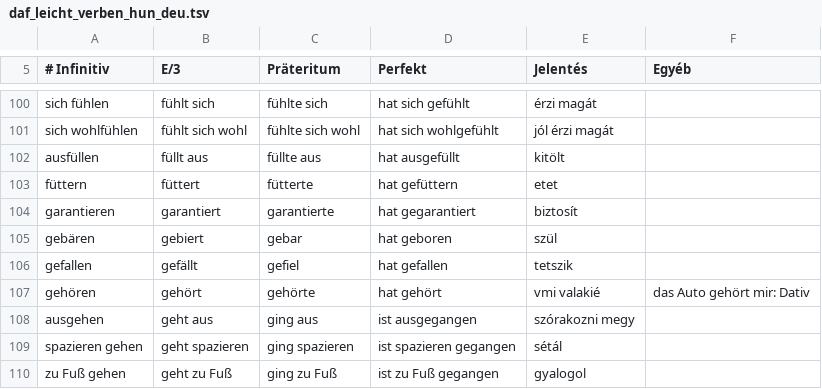
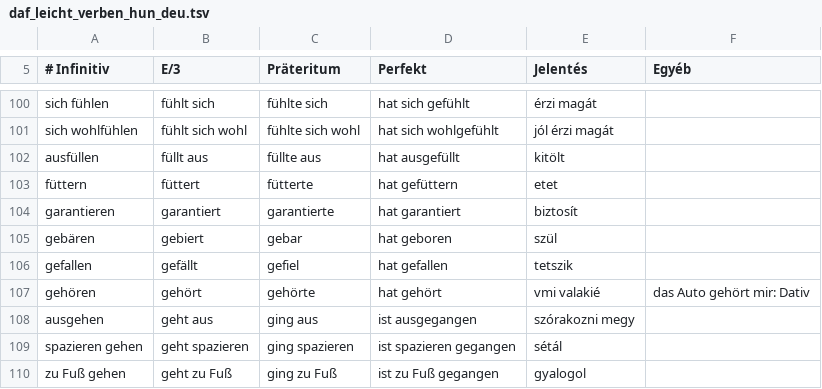
Before and after one commit to jarjk/crablit, a TSV file: examples/daf_leicht_verben_hun_deu.tsv, drawn as a sheet; only a part is shown, gaps mark what is left out.

```diff
--- a/examples/daf_leicht_verben_hun_deu.tsv
+++ b/examples/daf_leicht_verben_hun_deu.tsv
@@ -103,3 +103,3 @@ ausfüllen	füllt aus	füllte aus	hat ausgefüllt	kitölt
 füttern	füttert	fütterte	hat gefüttern	etet	
-garantieren	garantiert	garantierte	hat gegarantiert	biztosít	
+garantieren	garantiert	garantierte	hat garantiert	biztosít	
 gebären	gebiert	gebar	hat geboren	szül	
```
Also changed, not shown: 2 other files.
